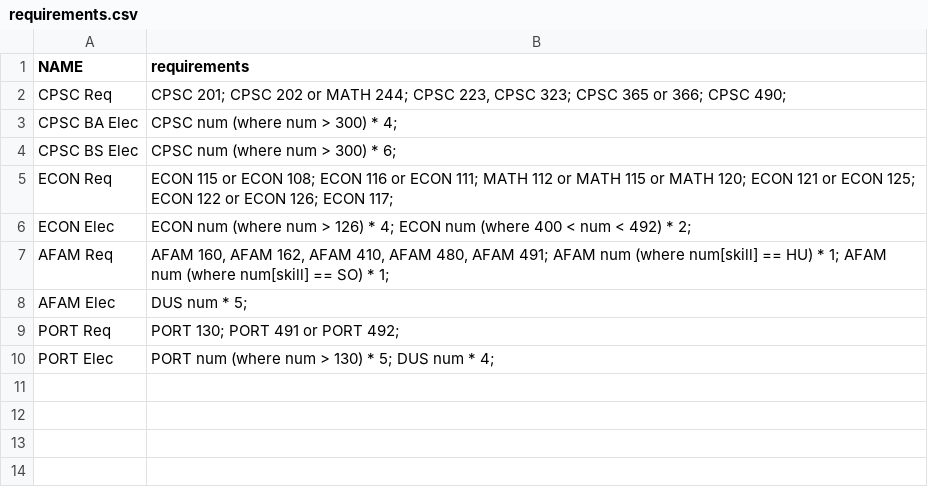
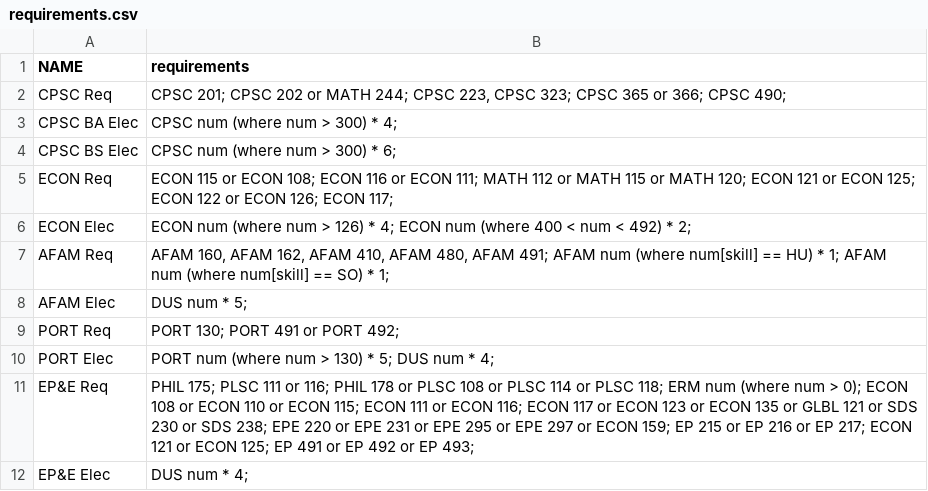
Before and after one commit to Wilfordabird/MajorMonkey, a CSV file: requirements.csv, drawn as a sheet; the diff names each change by its address in the sheet, - before the commit and + after, or states it on an @@ line.

```diff
--- a/requirements.csv
+++ b/requirements.csv
+row 11: EP&E Req | PHIL 175; PLSC 111 or 116; PHIL 178 or PLSC 108 or PLSC 114 or PLSC 118; ERM num (where num > 0); ECON 108 or ECON 110 or ECON 115; ECON 111 or ECON 116; ECON 117 or ECON 123 or ECON 135 or GLBL 121 or SDS 230 or SDS 238; EPE 220 or EPE 231 or EPE 295 or EPE 297 or ECON 159; EP 215 or EP 216 or EP 217; ECON 121 or ECON 125; EP 491 or EP 492 or EP 493;
+row 12: EP&E Elec | DUS num * 4;
```
Also changed, not shown: 5 other files.
